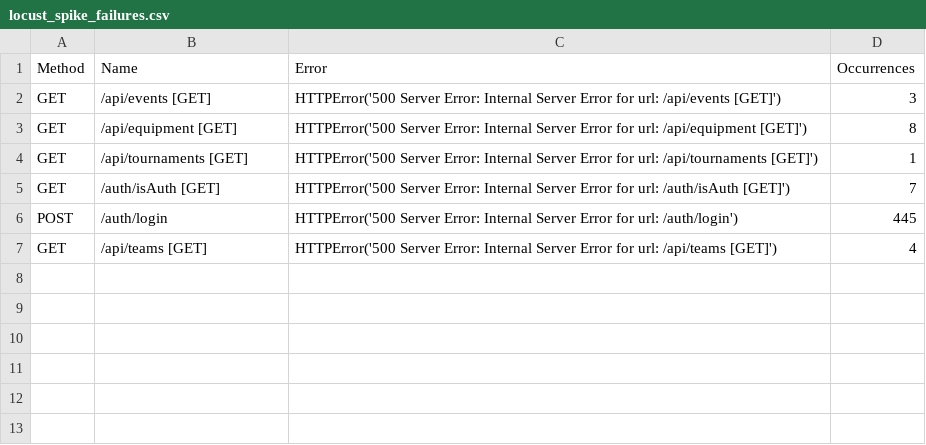
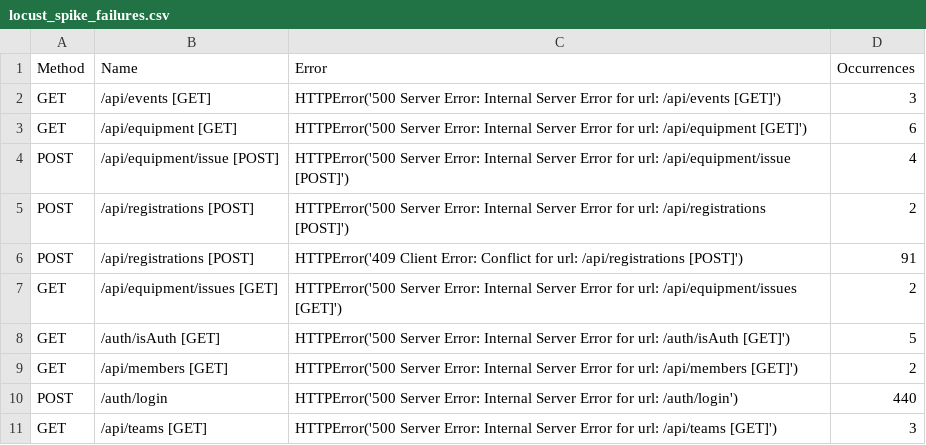
Before and after one commit to AnuragSingh0000/DB_Assignment_3, a CSV file: Module_B/loadtest/results/locust_spike_failures.csv, drawn as a sheet.

```diff
--- a/Module_B/loadtest/results/locust_spike_failures.csv
+++ b/Module_B/loadtest/results/locust_spike_failures.csv
@@ -2,6 +2,10 @@ Method,Name,Error,Occurrences
 GET,/api/events [GET],HTTPError('500 Server Error: Internal Server Error for url: /api/events [GET]'),3
-GET,/api/equipment [GET],HTTPError('500 Server Error: Internal Server Error for url: /api/equipment [GET]'),8
-GET,/api/tournaments [GET],HTTPError('500 Server Error: Internal Server Error for url: /api/tournaments [GET]'),1
-GET,/auth/isAuth [GET],HTTPError('500 Server Error: Internal Server Error for url: /auth/isAuth [GET]'),7
-POST,/auth/login,HTTPError('500 Server Error: Internal Server Error for url: /auth/login'),445
-GET,/api/teams [GET],HTTPError('500 Server Error: Internal Server Error for url: /api/teams [GET]'),4
+GET,/api/equipment [GET],HTTPError('500 Server Error: Internal Server Error for url: /api/equipment [GET]'),6
+POST,/api/equipment/issue [POST],HTTPError('500 Server Error: Internal Server Error for url: /api/equipment/issue [POST]'),4
+POST,/api/registrations [POST],HTTPError('500 Server Error: Internal Server Error for url: /api/registrations [POST]'),2
+POST,/api/registrations [POST],HTTPError('409 Client Error: Conflict for url: /api/registrations [POST]'),91
+GET,/api/equipment/issues [GET],HTTPError('500 Server Error: Internal Server Error for url: /api/equipment/issues [GET]'),2
+GET,/auth/isAuth [GET],HTTPError('500 Server Error: Internal Server Error for url: /auth/isAuth [GET]'),5
+GET,/api/members [GET],HTTPError('500 Server Error: Internal Server Error for url: /api/members [GET]'),2
+POST,/auth/login,HTTPError('500 Server Error: Internal Server Error for url: /auth/login'),440
+GET,/api/teams [GET],HTTPError('500 Server Error: Internal Server Error for url: /api/teams [GET]'),3
```
Also changed, not shown: Module_B/loadtest/results/locust_heavy_stats_history.csv, Module_B/loadtest/results/locust_medium_stats_history.csv, 38 other files.
